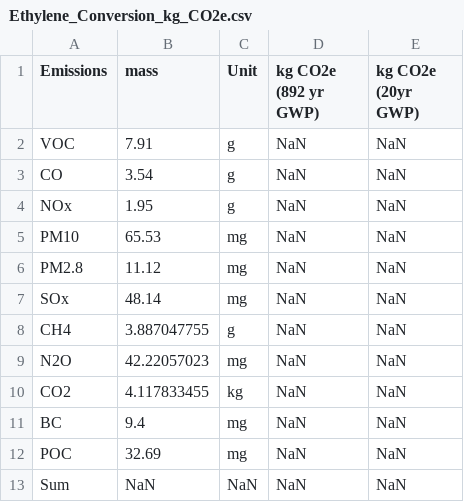
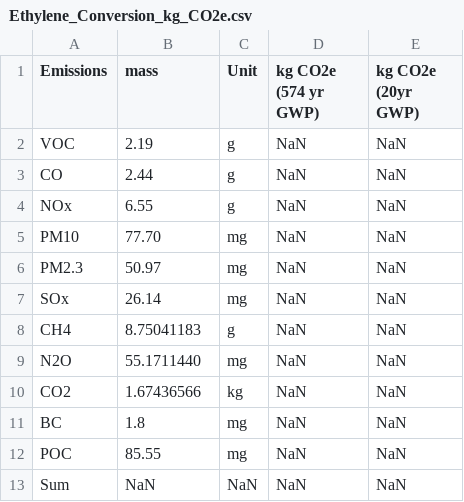
Before and after one commit to RMI/OPEM, a CSV file: src/opem/defaults/petrochem/Ethylene_Conversion_kg_CO2e.csv, drawn as a sheet.

Commit message:
update petrochem coefficients

```diff
--- a/src/opem/defaults/petrochem/Ethylene_Conversion_kg_CO2e.csv
+++ b/src/opem/defaults/petrochem/Ethylene_Conversion_kg_CO2e.csv
@@ -1,13 +1,13 @@
-Emissions,mass,Unit,kg CO2e (892 yr GWP),kg CO2e (20yr GWP)
-VOC,7.91,g,NaN,NaN
-CO,3.54,g,NaN,NaN
-NOx,1.95,g,NaN,NaN
-PM10,65.53,mg,NaN,NaN
-PM2.8,11.12,mg,NaN,NaN
-SOx,48.14,mg,NaN,NaN
-CH4,3.887047755,g,NaN,NaN
-N2O,42.22057023,mg,NaN,NaN
-CO2,4.117833455,kg,NaN,NaN
-BC,9.4,mg,NaN,NaN
-POC,32.69,mg,NaN,NaN
+Emissions,mass,Unit,kg CO2e (574 yr GWP),kg CO2e (20yr GWP)
+VOC,2.19,g,NaN,NaN
+CO,2.44,g,NaN,NaN
+NOx,6.55,g,NaN,NaN
+PM10,77.70,mg,NaN,NaN
+PM2.3,50.97,mg,NaN,NaN
+SOx,26.14,mg,NaN,NaN
+CH4,8.75041183,g,NaN,NaN
+N2O,55.1711440,mg,NaN,NaN
+CO2,1.67436566,kg,NaN,NaN
+BC,1.8,mg,NaN,NaN
+POC,85.55,mg,NaN,NaN
 Sum,NaN,NaN,NaN,NaN
```
Also changed, not shown: src/opem/defaults/petrochem/Ethylene_Conversion_20yr_GWP.csv.
